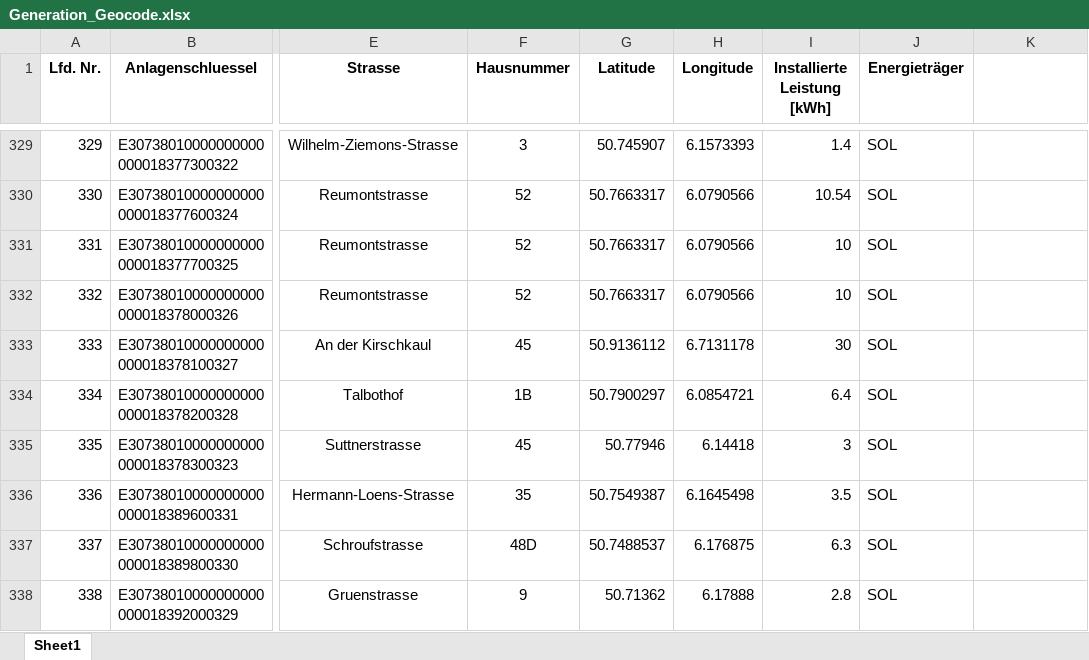
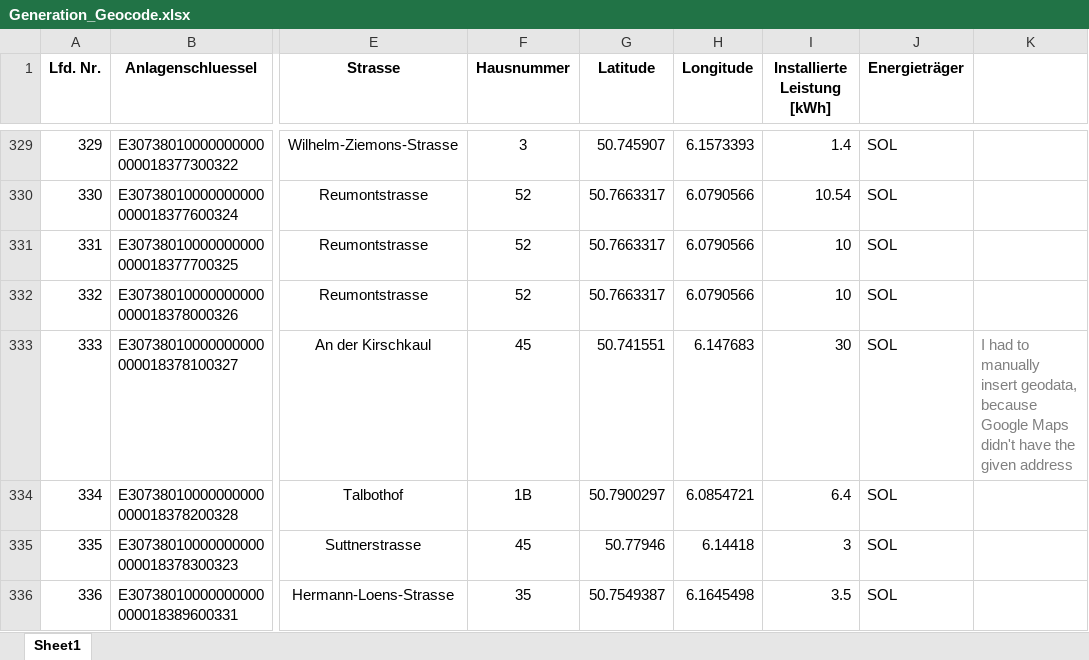
Before and after one commit to felipeaagoncalves/FlAixEnergy-Project, an Excel workbook: Google Maps/Generation_Geocode.xlsx, sheet Sheet1, drawn as a sheet; only a part is shown, gaps mark what is left out; the shorter side is filled out with more unchanged rows; values as stored, in another font and other column widths than the file's, no borders; the diff names each change by its address in the sheet, - before the commit and + after, or states it on an @@ line.

```diff
--- a/Google Maps/Generation_Geocode.xlsx (sheet Sheet1)
+++ b/Google Maps/Generation_Geocode.xlsx (sheet Sheet1)
-G333 (Latitude): 50.9136112
+G333 (Latitude): 50.741551
-H333 (Longitude): 6.7131178
+H333 (Longitude): 6.147683
-K333: (empty)
+K333: I had to manually insert geodata, because Google Maps didn't have the given address
```
Also changed, not shown: pandapower/Firmware/Aachen Net.xlsx, 15 other files.
